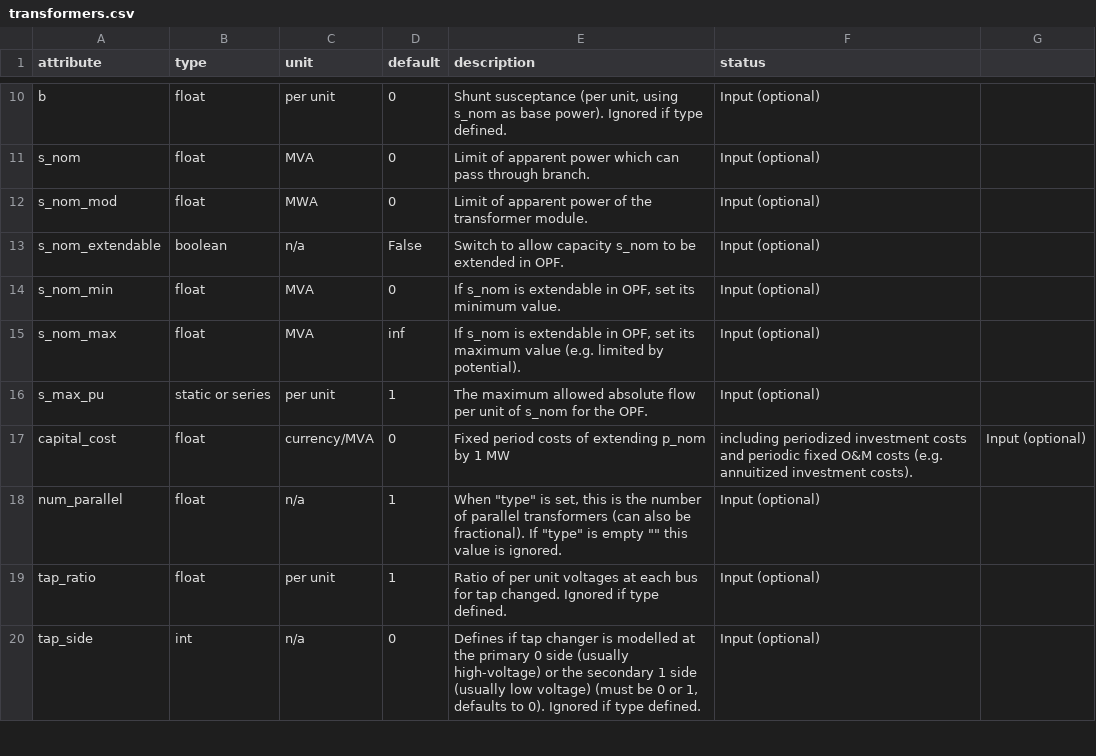
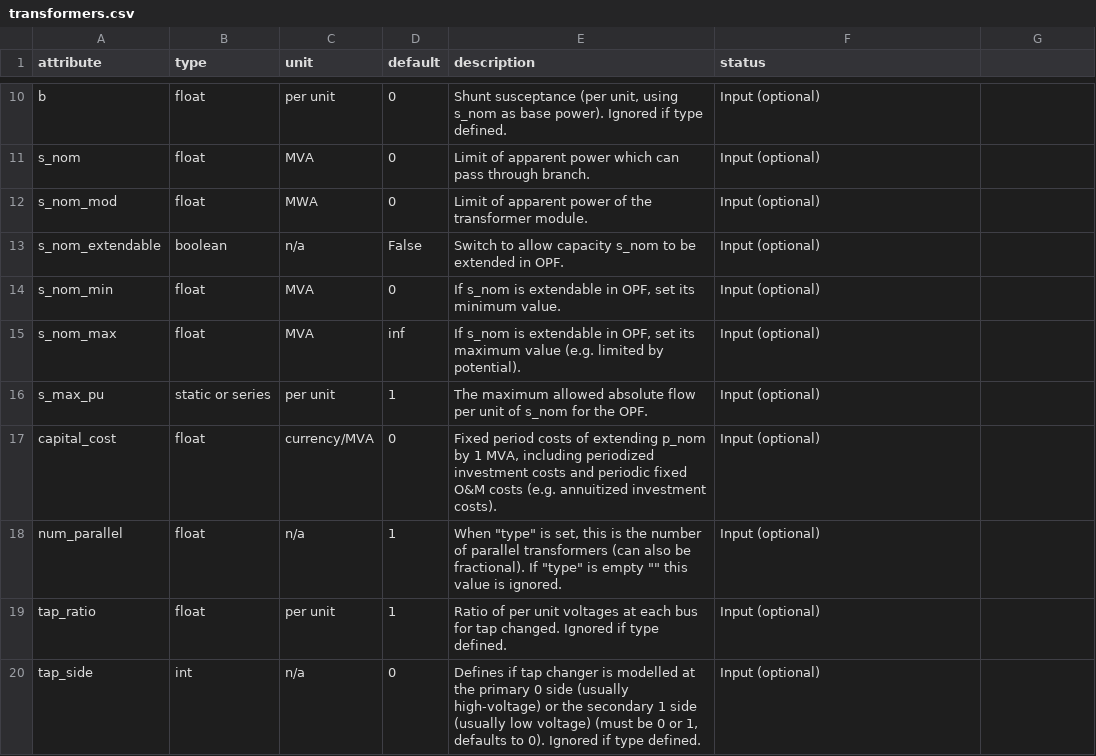
Before and after one commit to PyPSA/PyPSA, a CSV file: pypsa/component_attrs/transformers.csv, drawn as a sheet; only a part is shown, gaps mark what is left out.

```diff
--- a/pypsa/component_attrs/transformers.csv
+++ b/pypsa/component_attrs/transformers.csv
@@ -16,3 +16,3 @@ s_nom_max,float,MVA,inf,"If s_nom is extendable in OPF, set its maximum value (e
 s_max_pu,static or series,per unit,1,The maximum allowed absolute flow per unit of s_nom for the OPF.,Input (optional)
-capital_cost,float,currency/MVA,0,Fixed period costs of extending p_nom by 1 MW, including periodized investment costs and periodic fixed O&M costs (e.g. annuitized investment costs).,Input (optional)
+capital_cost,float,currency/MVA,0,"Fixed period costs of extending p_nom by 1 MVA, including periodized investment costs and periodic fixed O&M costs (e.g. annuitized investment costs).",Input (optional)
 num_parallel,float,n/a,1,"When ""type"" is set, this is the number of parallel transformers (can also be fractional). If ""type"" is empty """" this value is ignored.",Input (optional)
```
Also changed, not shown: pypsa/component_attrs/generators.csv, pypsa/component_attrs/lines.csv, 3 other files.
